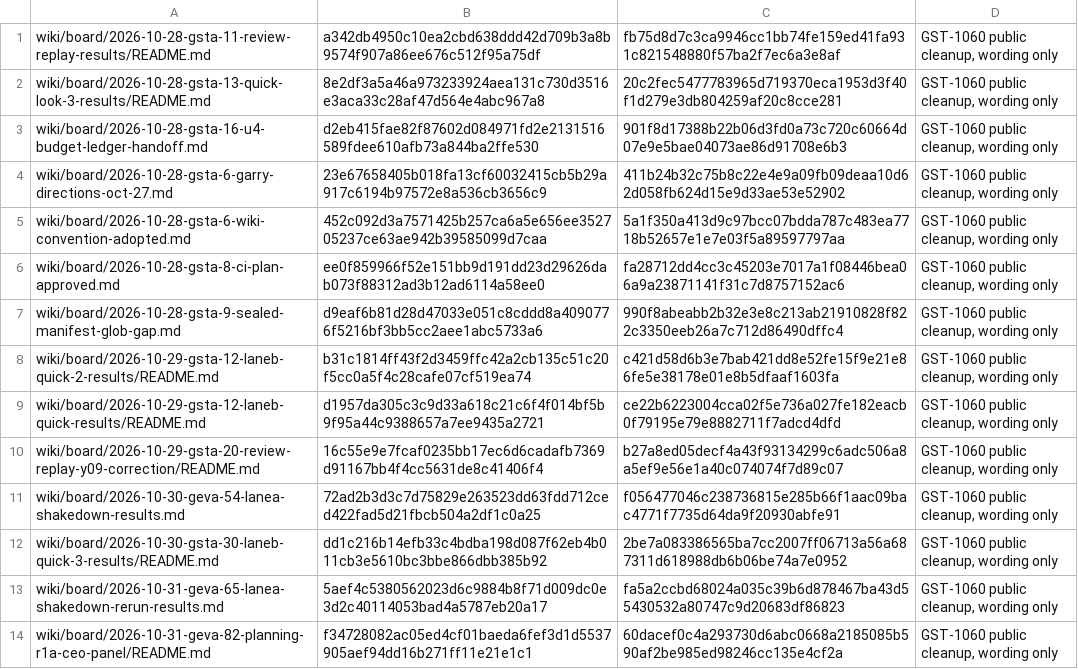
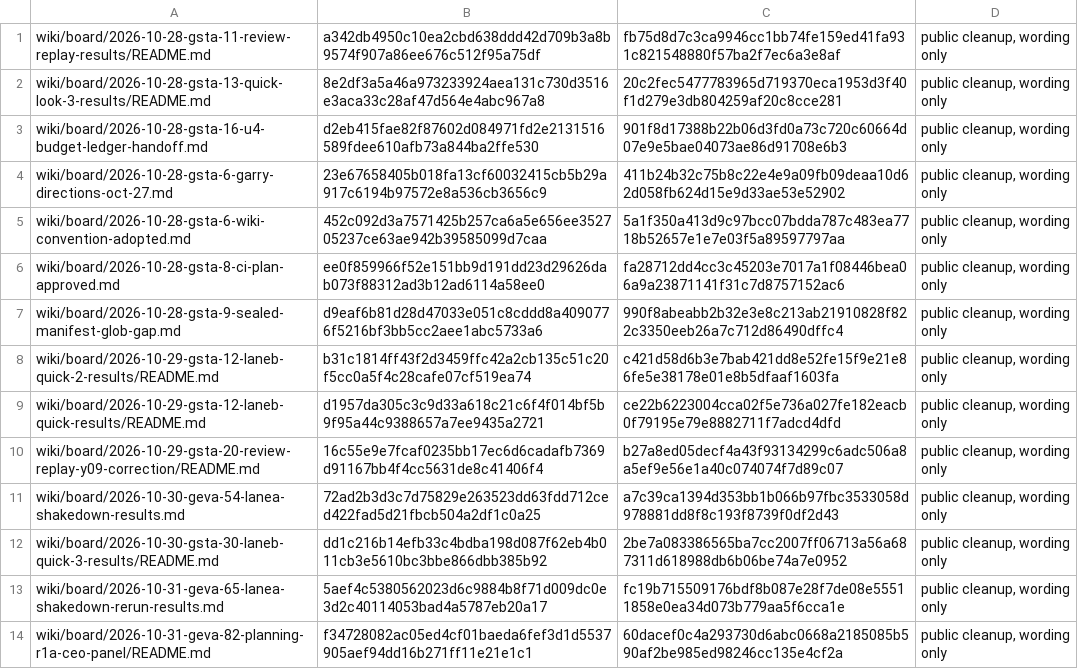
Before and after one commit to garrytan/gstack-evals, a TSV file: wiki/edits/board.tsv, drawn as a sheet; only a part is shown; the diff covers the shown part only; the diff names each change by its address in the sheet, - before the commit and + after, or states it on an @@ line.

Commit message:
Keep Disclosures last and keep every removed run total in the agent notes
Board posts: the agent notes block moves to just before Disclosures, text unchanged, in the 24 posts where the cleanup put it after. The 31 dollar figures that the cleanup dropped from 27 post summaries go into each post's agent notes, word for word, so no number leaves a post. The E2 exposure post's agent notes take the same paraphrase as its body.

Plans and research: the seven frozen-original notes lines drop a tracker key, their bundle pins follow, and the waiver rows for both areas are regenerated by path with the reason "public cleanup, wording only".

Co-authored-by: capy-ai[bot] <230910855+capy-ai[bot]@users.noreply.github.com>

```diff
--- a/wiki/edits/board.tsv
+++ b/wiki/edits/board.tsv
-D1:D14: GST-1060 public cleanup, wording only
+D1:D14: public cleanup, wording only
-C11: f056477046c238736815e285b66f1aac09bac4771f7735d64da9f20930abfe91
+C11: a7c39ca1394d353bb1b066b97fbc3533058d978881dd8f8c193f8739f0df2d43
-C13: fa5a2ccbd68024a035c39b6d878467ba43d55430532a80747c9d20683df86823
+C13: fc19b715509176bdf8b087e28f7de08e55511858e0ea34d073b779aa5f6cca1e
```
Also changed, not shown: 61 edited cells elsewhere in this file, wiki/edits/plans-research.tsv, 40 other files.
